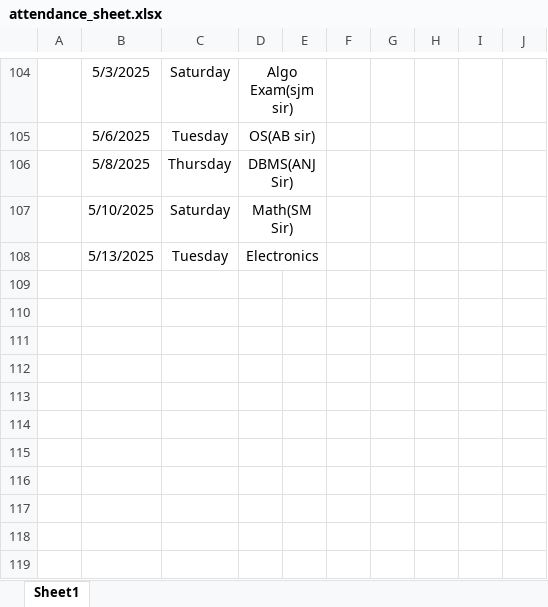
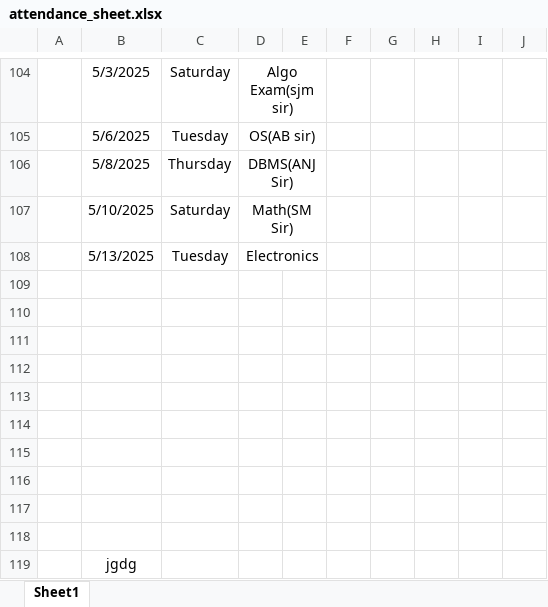
Before and after one commit to Sukdebrmondal/2nd_year_4th_semester, an Excel workbook: attendance_sheet.xlsx, sheet Sheet1, drawn as a sheet; only a part is shown, gaps mark what is left out; values as stored, in another font and other column widths than the file's, no borders; the diff names each change by its address in the sheet, - before the commit and + after, or states it on an @@ line.

Commit message:
date

```diff
--- a/attendance_sheet.xlsx (sheet Sheet1)
+++ b/attendance_sheet.xlsx (sheet Sheet1)
+row 109: (empty)
+row 110: (empty)
+row 111: (empty)
+row 112: (empty)
+row 113: (empty)
+row 114: (empty)
+row 115: (empty)
+row 116: (empty)
+row 117: (empty)
+row 118: (empty)
+row 119:  | jgdg
```
